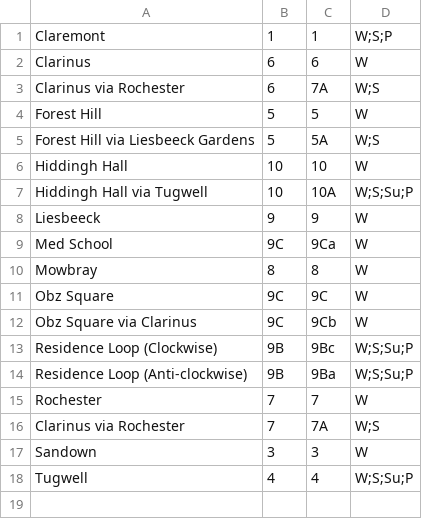
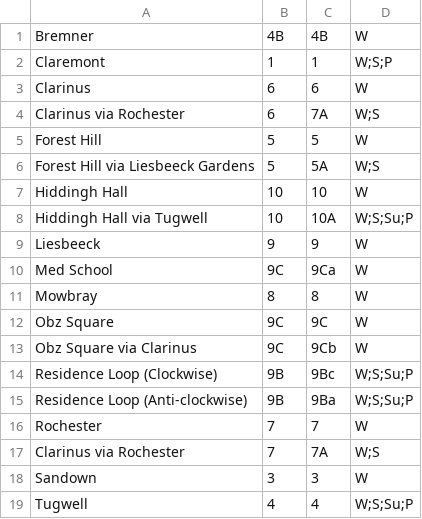
Before and after one commit to olpie101/uctmobile, a CSV file: api/src/main/webapp/assets/JammieRoutes.csv, drawn as a sheet; the diff names each change by its address in the sheet, - before the commit and + after, or states it on an @@ line.

Commit message:
Jammie backend REST  requests complete
Now fragment to show all routes

```diff
--- a/api/src/main/webapp/assets/JammieRoutes.csv
+++ b/api/src/main/webapp/assets/JammieRoutes.csv
+row 1: Bremner | 4B | 4B | W
```
Also changed, not shown: 22 other files.
